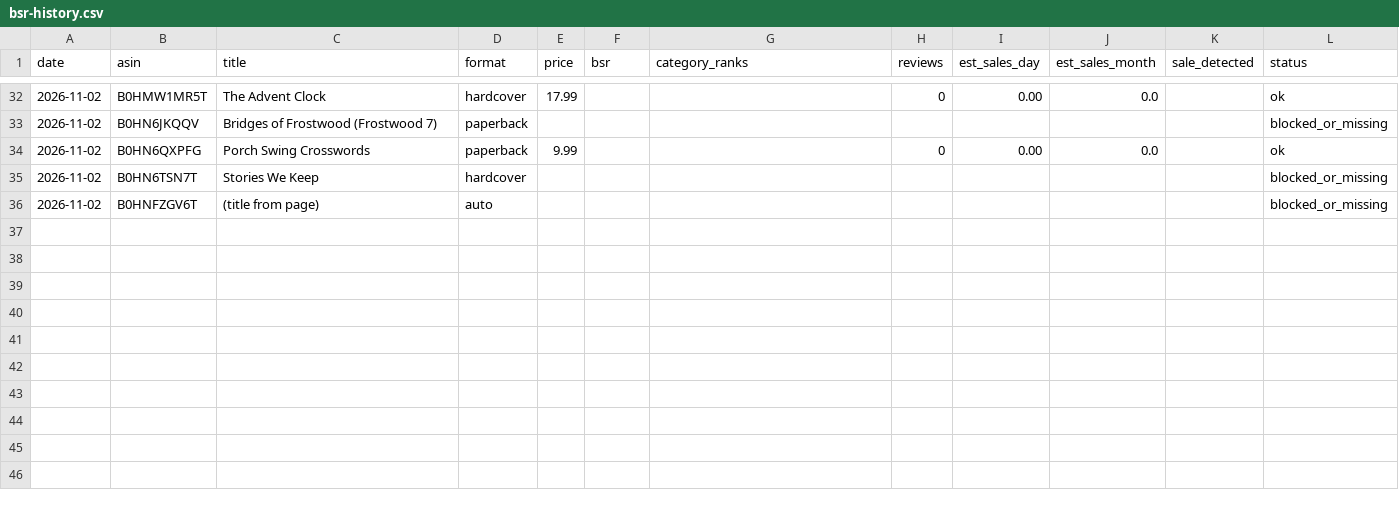
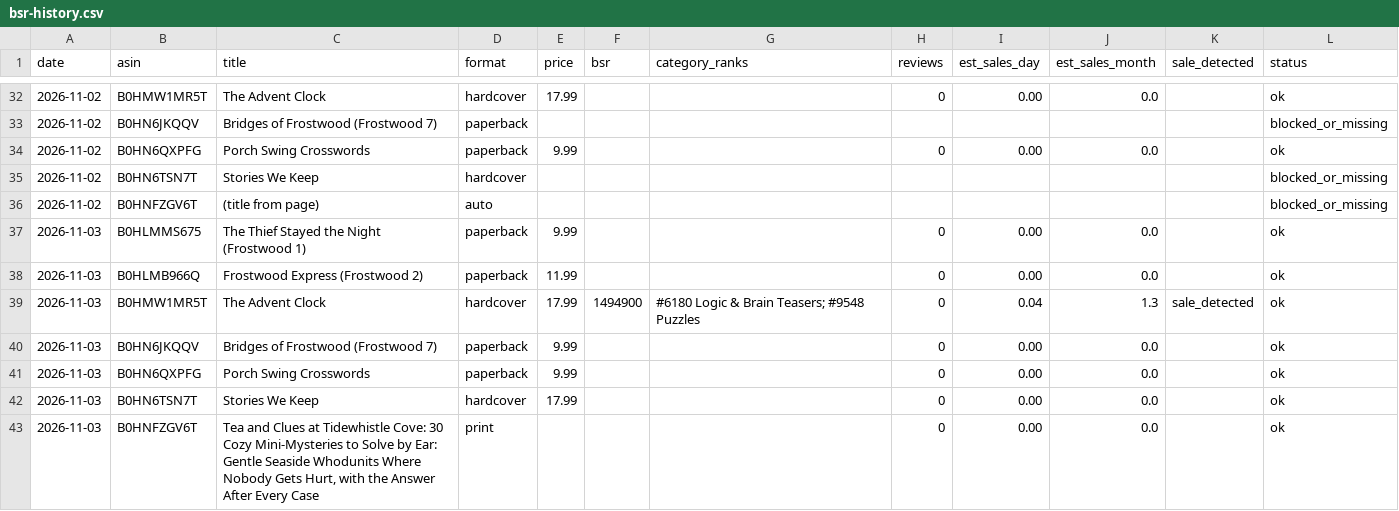
Before and after one commit to blakelapierre/kdp-books, a CSV file: marketing/bsr-history.csv, drawn as a sheet; only a part is shown, gaps mark what is left out; the diff names each change by its address in the sheet, - before the commit and + after, or states it on an @@ line.

Commit message:
BSR history 2026-11-03

```diff
--- a/marketing/bsr-history.csv
+++ b/marketing/bsr-history.csv
+row 37: 2026-11-03 | B0HLMMS675 | The Thief Stayed the Night (Frostwood 1) | paperback | 9.99 |  |  | 0 | 0.00 | 0.0 |  | ok
+row 38: 2026-11-03 | B0HLMB966Q | Frostwood Express (Frostwood 2) | paperback | 11.99 |  |  | 0 | 0.00 | 0.0 |  | ok
+row 39: 2026-11-03 | B0HMW1MR5T | The Advent Clock | hardcover | 17.99 | 1494900 | #6180 Logic & Brain Teasers; #9548 Puzzles | 0 | 0.04 | 1.3 | sale_detected | ok
+row 40: 2026-11-03 | B0HN6JKQQV | Bridges of Frostwood (Frostwood 7) | paperback | 9.99 |  |  | 0 | 0.00 | 0.0 |  | ok
+row 41: 2026-11-03 | B0HN6QXPFG | Porch Swing Crosswords | paperback | 9.99 |  |  | 0 | 0.00 | 0.0 |  | ok
+row 42: 2026-11-03 | B0HN6TSN7T | Stories We Keep | hardcover | 17.99 |  |  | 0 | 0.00 | 0.0 |  | ok
+row 43: 2026-11-03 | B0HNFZGV6T | Tea and Clues at Tidewhistle Cove: 30 Cozy Mini-Mysteries to Solve by Ear: Gentle Seaside Whodunits Where Nobody Gets Hurt, with the Answer After Every Case | print |  |  |  | 0 | 0.00 | 0.0 |  | ok
```
